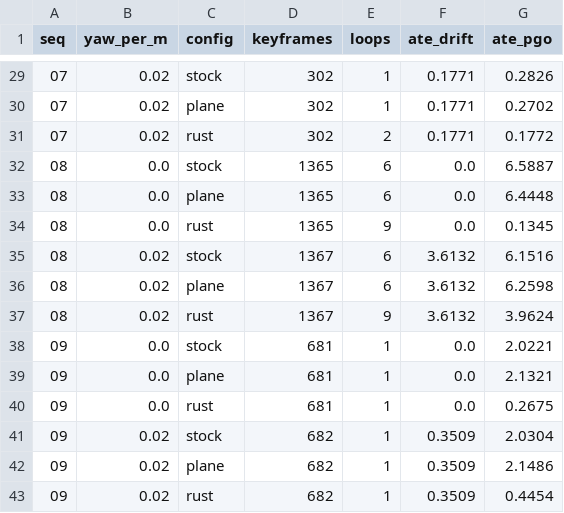
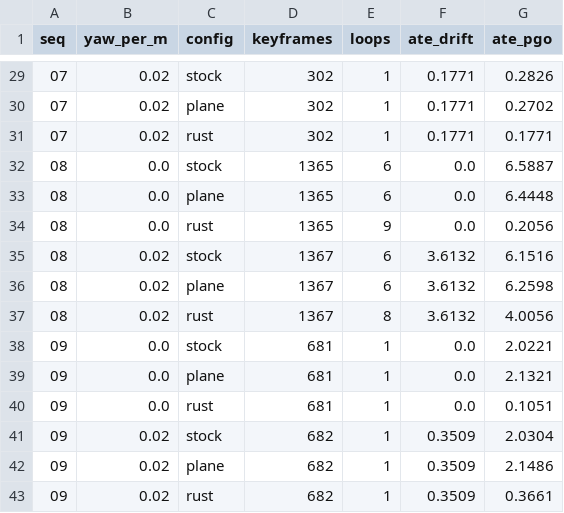
Before and after one commit to jeff-hykin/rustlio, a TSV file: loop_closure_bench/scripts/kitti_results.tsv, drawn as a sheet; only a part is shown, gaps mark what is left out; the diff covers the shown part only.

Commit message:
rust loop ICP: Huber + scale-aware residual gate (default-on), fixes scene corruption
Two scale-aware, real-time-cheap additions (default loop_huber_scale=1.0,
loop_fit_max=2.0): Huber robust weighting on the point-to-plane residual
(delta=scale*voxel, one weight/correspondence -- real-time-safe) + a normalized
residual loop-gate (reject if fitness/voxel^2 > 2) that drops repetitive-structure
false loops the overlap gate misses. Also exposed source-normal compat rejection
(ICP_NORMAL_COS) + min_inlier_ratio, default off.

Fixes the fastlio-scene corruption (stair clean 2.80->0.58, grass 5.32->3.61),
holds KITTI (mean 0.876->0.878, 11->12/14 beat both C++), neutral on go2/indoor
(small indoor low-drift cost). Isolation: the gate is purely beneficial; Huber
fixes cluttered scenes (gate-only leaves grass at 6.08>baseline) but slightly
hurts clean structured ones -- net default-on removes corruption + holds KITTI.
Still open: beating C++ on clean new fastlio scenes + go2-outdoor needs better
ICP translation accuracy. CONCLUSIONS Finding 14.

```diff
--- a/loop_closure_bench/scripts/kitti_results.tsv
+++ b/loop_closure_bench/scripts/kitti_results.tsv
@@ -30,14 +30,14 @@ seq	yaw_per_m	config	keyframes	loops	ate_drift	ate_pgo
 07	0.02	plane	302	1	0.1771	0.2702
-07	0.02	rust	302	2	0.1771	0.1772
+07	0.02	rust	302	1	0.1771	0.1771
 08	0.0	stock	1365	6	0.0	6.5887
 08	0.0	plane	1365	6	0.0	6.4448
-08	0.0	rust	1365	9	0.0	0.1345
+08	0.0	rust	1365	9	0.0	0.2056
 08	0.02	stock	1367	6	3.6132	6.1516
 08	0.02	plane	1367	6	3.6132	6.2598
-08	0.02	rust	1367	9	3.6132	3.9624
+08	0.02	rust	1367	8	3.6132	4.0056
 09	0.0	stock	681	1	0.0	2.0221
 09	0.0	plane	681	1	0.0	2.1321
-09	0.0	rust	681	1	0.0	0.2675
+09	0.0	rust	681	1	0.0	0.1051
 09	0.02	stock	682	1	0.3509	2.0304
 09	0.02	plane	682	1	0.3509	2.1486
-09	0.02	rust	682	1	0.3509	0.4454
+09	0.02	rust	682	1	0.3509	0.3661
```
Also changed, not shown: 12 edited cells elsewhere in this file, 4 other files.
